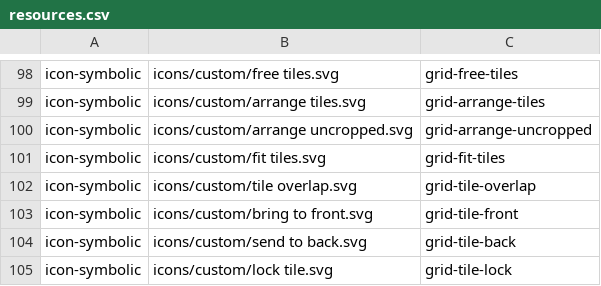
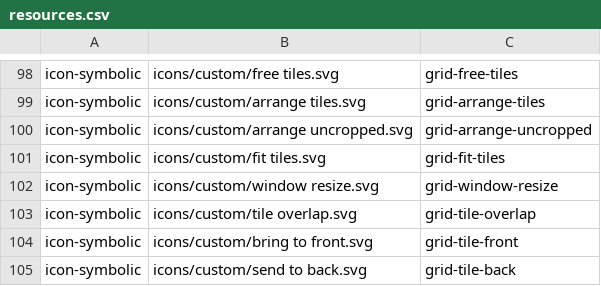
Before and after one commit to vzhd1701/gridplayer, a CSV file: resources/resources.csv, drawn as a sheet; only a part is shown, gaps mark what is left out; the shorter side is filled out with more unchanged rows; the diff names each change by its address in the sheet, - before the commit and + after, or states it on an @@ line.

```diff
--- a/resources/resources.csv
+++ b/resources/resources.csv
+row 102: icon-symbolic | icons/custom/window resize.svg | grid-window-resize
```
Also changed, not shown: 10 other files.
